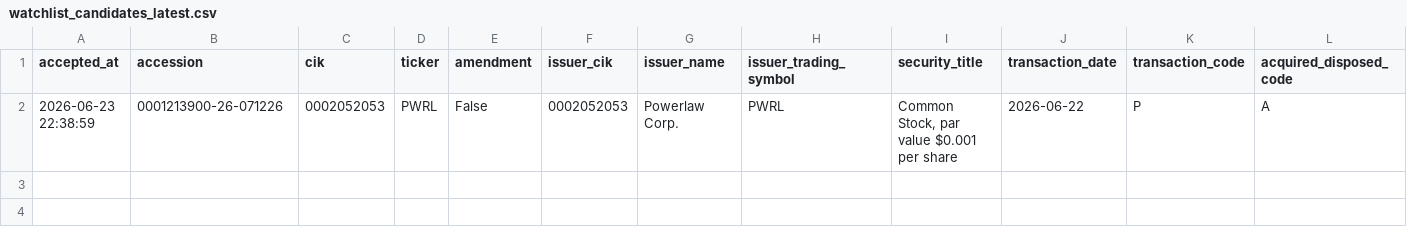
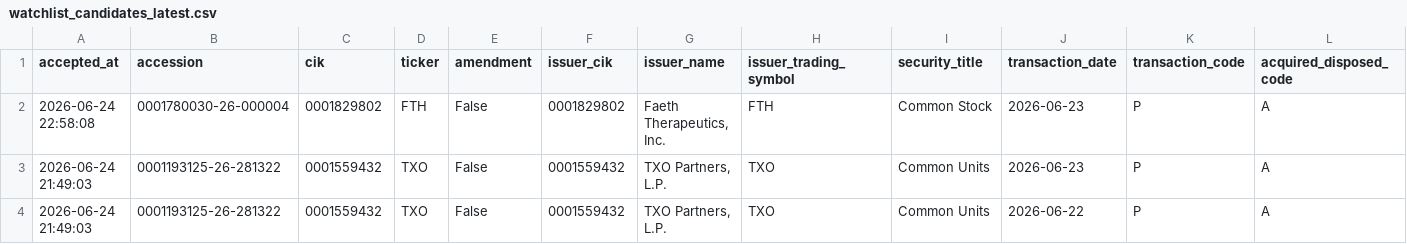
Before and after one commit to mrshu/openinsider-notifier, a CSV file: data/live/sec_daily/watchlist_candidates_latest.csv, drawn as a sheet; only a part is shown; removed rows and columns are numbered as before the commit, all else as after; rows hold the shown columns only; the diff names each change by its address in the sheet, - before the commit and + after, or states it on an @@ line.

```diff
--- a/data/live/sec_daily/watchlist_candidates_latest.csv
+++ b/data/live/sec_daily/watchlist_candidates_latest.csv
-row 2: 2026-06-23 22:38:59 | 0001213900-26-071226 | 0002052053 | PWRL | False | 0002052053 | Powerlaw Corp. | PWRL | Common Stock, par value $0.001 per share | 2026-06-22 | P | A
+row 2: 2026-06-24 22:58:08 | 0001780030-26-000004 | 0001829802 | FTH | False | 0001829802 | Faeth Therapeutics, Inc. | FTH | Common Stock | 2026-06-23 | P | A
+row 3: 2026-06-24 21:49:03 | 0001193125-26-281322 | 0001559432 | TXO | False | 0001559432 | TXO Partners, L.P. | TXO | Common Units | 2026-06-23 | P | A
+row 4: 2026-06-24 21:49:03 | 0001193125-26-281322 | 0001559432 | TXO | False | 0001559432 | TXO Partners, L.P. | TXO | Common Units | 2026-06-22 | P | A
```
Also changed, not shown: data/live/sec_daily/candidate_episode_history.csv, data/live/sec_daily/candidate_history.csv, 14 other files.
